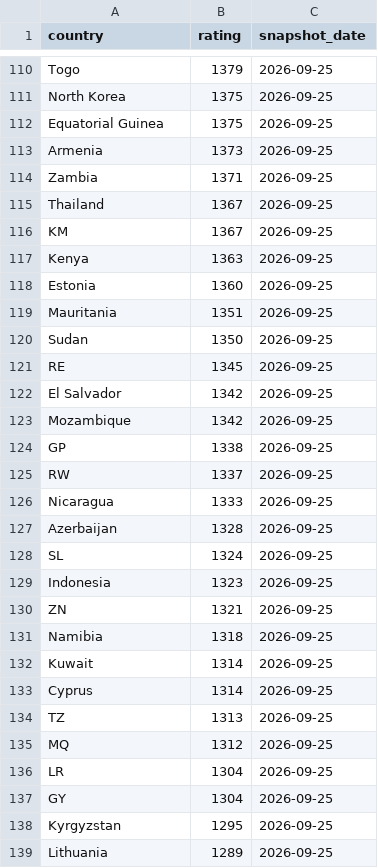
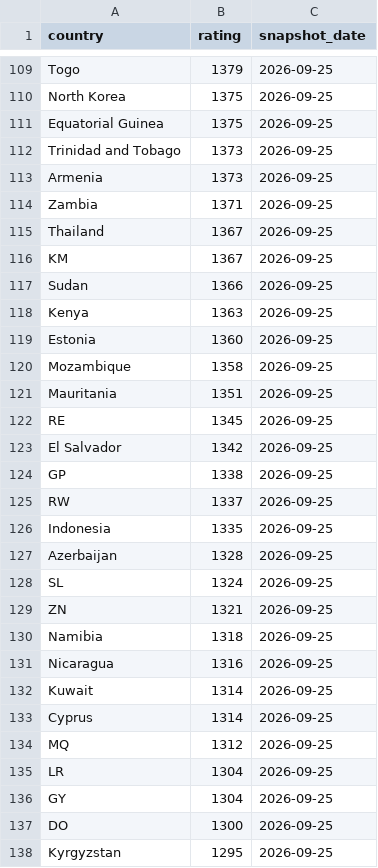
Before and after one commit to OfekDr1/FIFA-Analyst, a CSV file: scripts/elo_ratings.csv, drawn as a sheet; only a part is shown, gaps mark what is left out; the shorter side is filled out with more unchanged rows; the diff covers the shown part only.

```diff
--- a/scripts/elo_ratings.csv
+++ b/scripts/elo_ratings.csv
@@ -112,2 +111,3 @@ North Korea,1375,2026-09-25
 Equatorial Guinea,1375,2026-09-25
+Trinidad and Tobago,1373,2026-09-25
 Armenia,1373,2026-09-25
@@ -116,20 +116,19 @@ Thailand,1367,2026-09-25
 KM,1367,2026-09-25
+Sudan,1366,2026-09-25
 Kenya,1363,2026-09-25
 Estonia,1360,2026-09-25
+Mozambique,1358,2026-09-25
 Mauritania,1351,2026-09-25
-Sudan,1350,2026-09-25
 RE,1345,2026-09-25
 El Salvador,1342,2026-09-25
-Mozambique,1342,2026-09-25
 GP,1338,2026-09-25
 RW,1337,2026-09-25
-Nicaragua,1333,2026-09-25
+Indonesia,1335,2026-09-25
 Azerbaijan,1328,2026-09-25
 SL,1324,2026-09-25
-Indonesia,1323,2026-09-25
 ZN,1321,2026-09-25
 Namibia,1318,2026-09-25
+Nicaragua,1316,2026-09-25
 Kuwait,1314,2026-09-25
 Cyprus,1314,2026-09-25
-TZ,1313,2026-09-25
 MQ,1312,2026-09-25
@@ -137,2 +136,3 @@ LR,1304,2026-09-25
 GY,1304,2026-09-25
+DO,1300,2026-09-25
 Kyrgyzstan,1295,2026-09-25
```
Also changed, not shown: 10 added rows, 11 removed rows and 3 edited cells elsewhere in this file, 2 other files.
